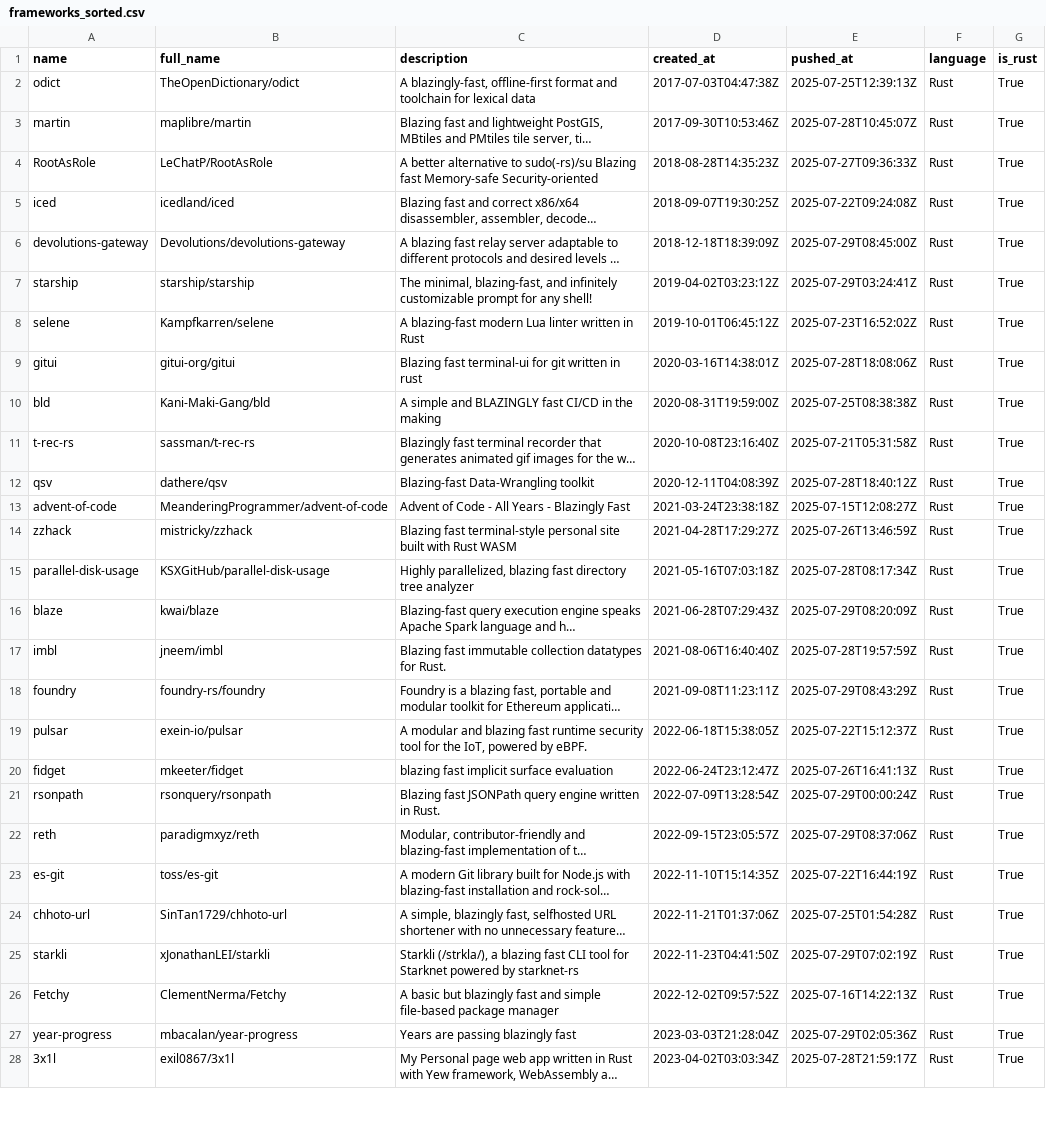
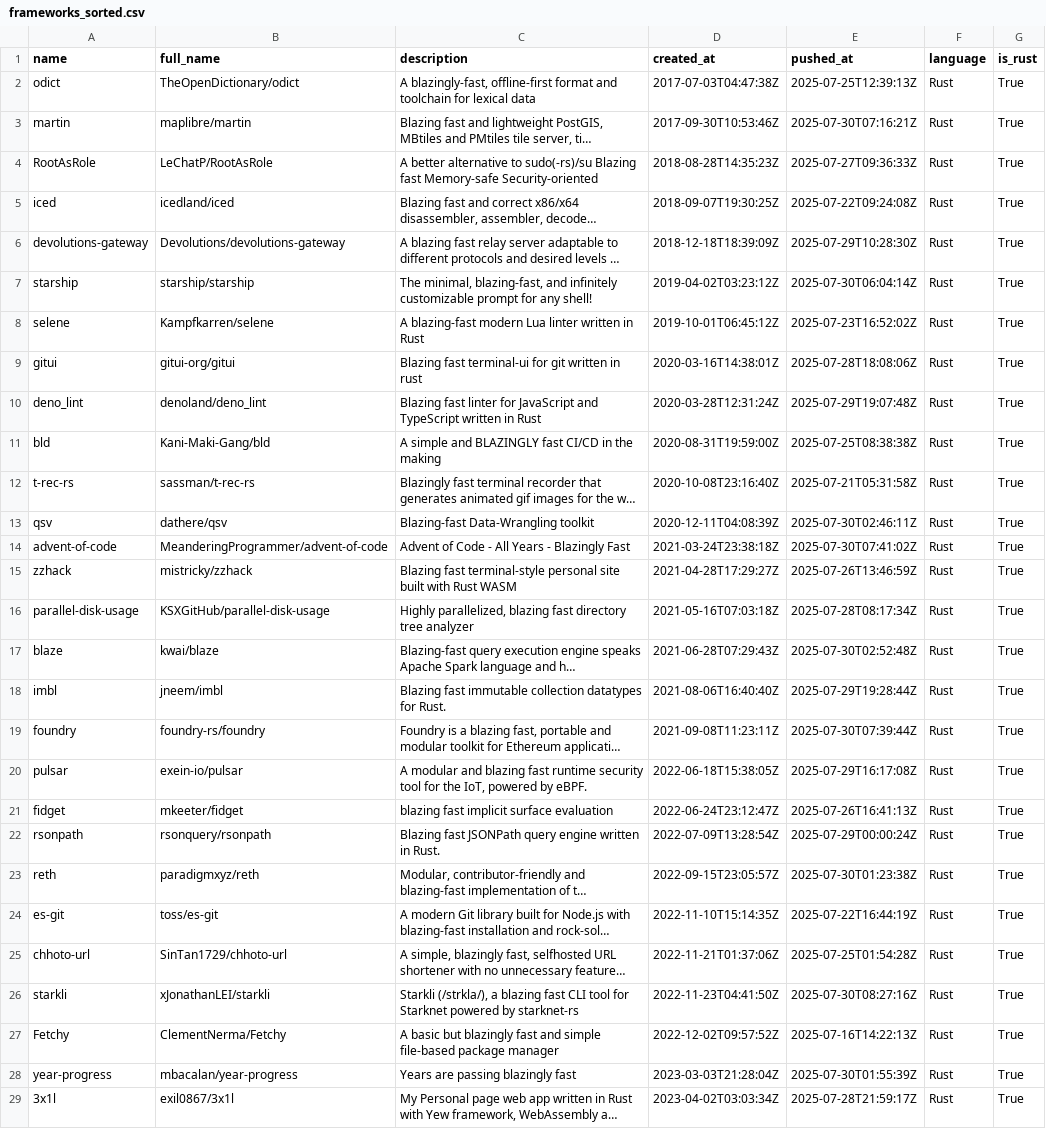
Before and after one commit to ninpnin/days-since-blazingly-fast, a CSV file: data/frameworks_sorted.csv, drawn as a sheet; only a part is shown; long unchanged cells end in …; addresses are those after the commit; the diff covers the shown part only; the diff names each change by its address in the sheet, - before the commit and + after, or states it on an @@ line.

```diff
--- a/data/frameworks_sorted.csv
+++ b/data/frameworks_sorted.csv
-E3 (pushed_at): 2025-07-28T10:45:07Z
+E3 (pushed_at): 2025-07-30T07:16:21Z
-E6 (pushed_at): 2025-07-29T08:45:00Z
+E6 (pushed_at): 2025-07-29T10:28:30Z
-E7 (pushed_at): 2025-07-29T03:24:41Z
+E7 (pushed_at): 2025-07-30T06:04:14Z
+row 10: deno_lint | denoland/deno_lint | Blazing fast linter for JavaScript and TypeScript written in Rust | 2020-03-28T12:31:24Z | 2025-07-29T19:07:48Z | Rust | True
-E13 (pushed_at): 2025-07-28T18:40:12Z
+E13 (pushed_at): 2025-07-30T02:46:11Z
-E14 (pushed_at): 2025-07-15T12:08:27Z
+E14 (pushed_at): 2025-07-30T07:41:02Z
-E17 (pushed_at): 2025-07-29T08:20:09Z
+E17 (pushed_at): 2025-07-30T02:52:48Z
-E18 (pushed_at): 2025-07-28T19:57:59Z
+E18 (pushed_at): 2025-07-29T19:28:44Z
-E19 (pushed_at): 2025-07-29T08:43:29Z
+E19 (pushed_at): 2025-07-30T07:39:44Z
-E20 (pushed_at): 2025-07-22T15:12:37Z
+E20 (pushed_at): 2025-07-29T16:17:08Z
-E23 (pushed_at): 2025-07-29T08:37:06Z
+E23 (pushed_at): 2025-07-30T01:23:38Z
-E26 (pushed_at): 2025-07-29T07:02:19Z
+E26 (pushed_at): 2025-07-30T08:27:16Z
-E28 (pushed_at): 2025-07-29T02:05:36Z
+E28 (pushed_at): 2025-07-30T01:55:39Z
```
Also changed, not shown: 6 added rows, 8 removed rows and 27 edited cells elsewhere in this file, data/aggregated_results.csv, data/sample.csv, 6 other files.
